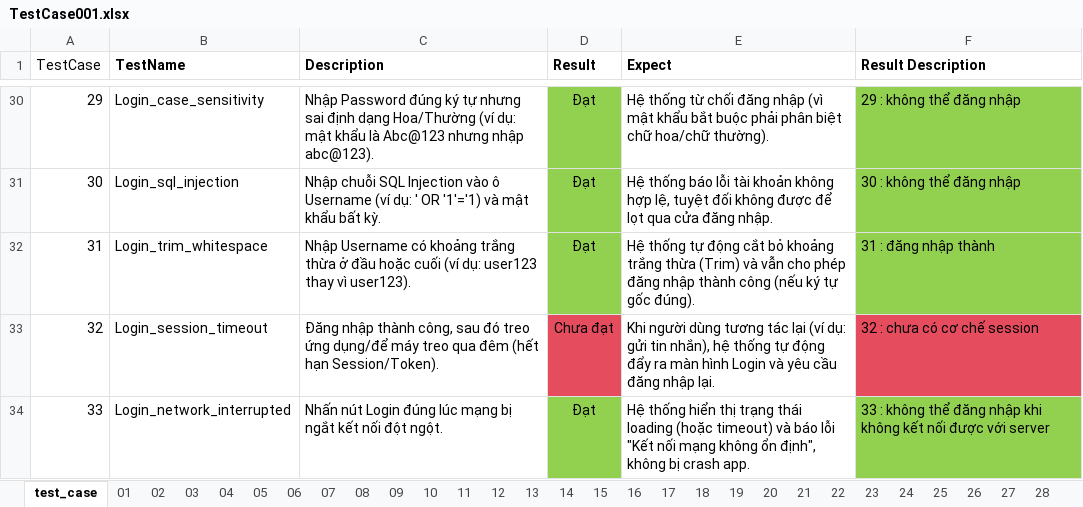
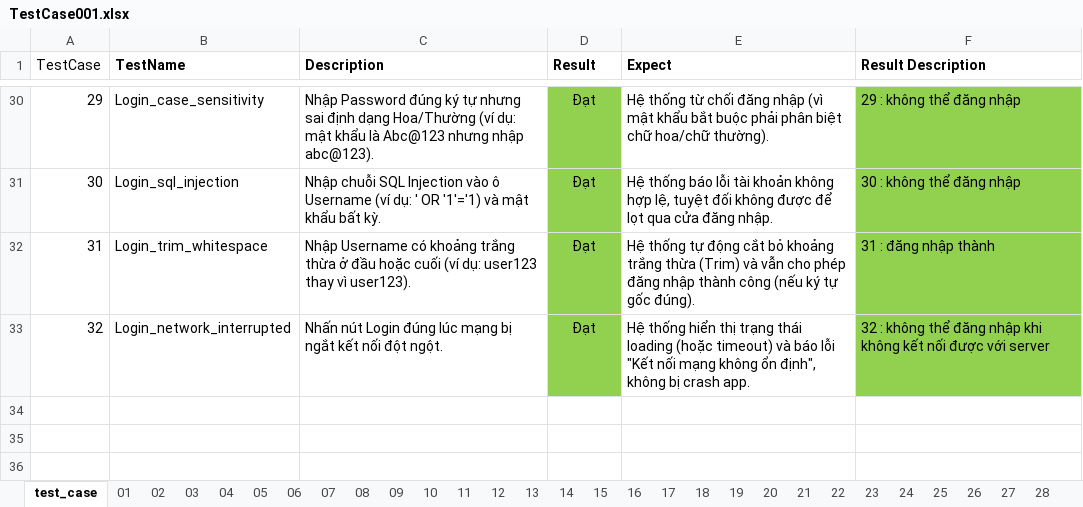
Before and after one commit to Khoi2310/App_Chatties, an Excel workbook: Extra/TestCase001.xlsx, sheet test_case, drawn as a sheet; only a part is shown, gaps mark what is left out; values as stored, in another font and other column widths than the file's, no borders; removed rows and columns are numbered as before the commit, all else as after; the diff names each change by its address in the sheet, - before the commit and + after, or states it on an @@ line.

Commit message:
Add files via upload

```diff
--- a/Extra/TestCase001.xlsx (sheet test_case)
+++ b/Extra/TestCase001.xlsx (sheet test_case)
-row 33: 32 | Login_session_timeout | Đăng nhập thành công, sau đó treo ứng dụng/để máy treo qua đêm (hết hạn Session/Token). | Chưa đạt | Khi người dùng tương tác lại (ví dụ: gửi tin nhắn), hệ thống tự động đẩy ra màn hình Login và yêu cầu đăng nhập lại. | 32 : chưa có cơ chế session
@@ column A (TestCase) renumbered from row 33 down @@
-F33 (Result Description): 33 : không…
+F33 (Result Description): 32 : không…
```
